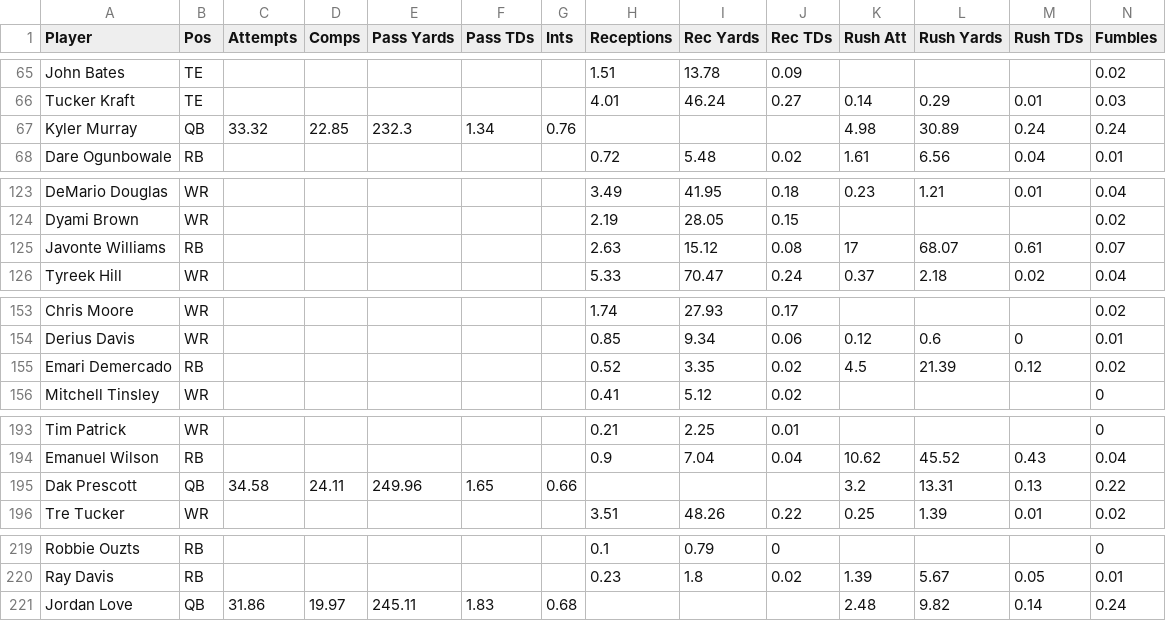
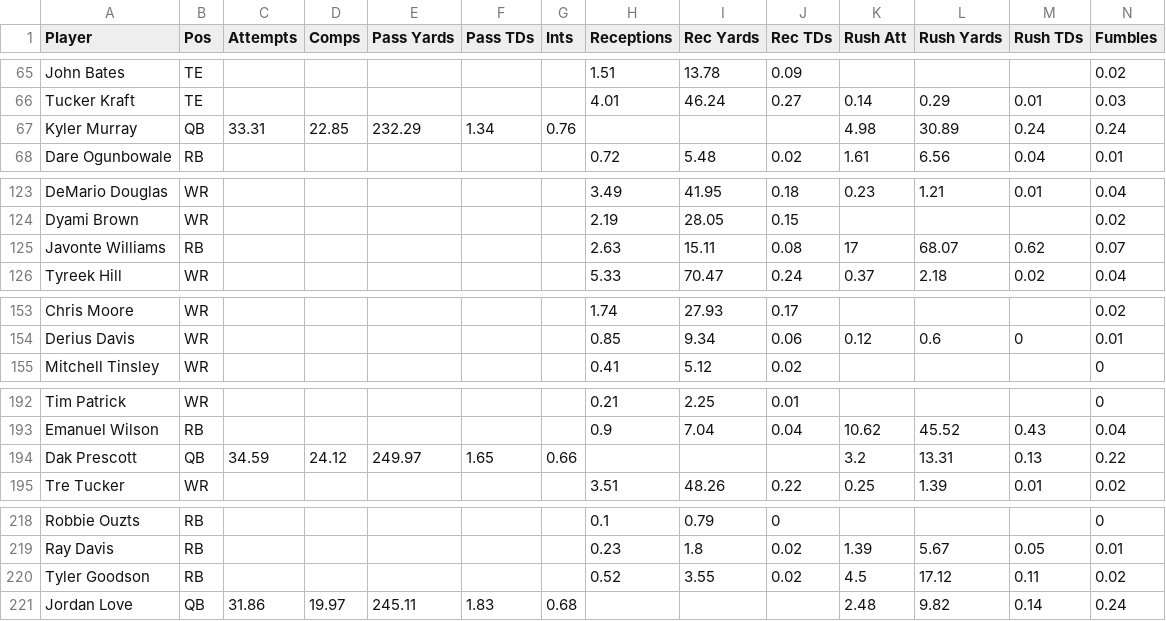
Before and after one commit to Louieza23/wwo_data, a CSV file: espn_projections.csv, drawn as a sheet; only a part is shown, gaps mark what is left out; the diff covers the shown part only.

```diff
--- a/espn_projections.csv
+++ b/espn_projections.csv
@@ -66,3 +66,3 @@ John Bates,TE,,,,,,1.51,13.78,0.09,,,,0.02
 Tucker Kraft,TE,,,,,,4.01,46.24,0.27,0.14,0.29,0.01,0.03
-Kyler Murray,QB,33.32,22.85,232.3,1.34,0.76,,,,4.98,30.89,0.24,0.24
+Kyler Murray,QB,33.31,22.85,232.29,1.34,0.76,,,,4.98,30.89,0.24,0.24
 Dare Ogunbowale,RB,,,,,,0.72,5.48,0.02,1.61,6.56,0.04,0.01
@@ -124,3 +124,3 @@ DeMario Douglas,WR,,,,,,3.49,41.95,0.18,0.23,1.21,0.01,0.04
 Dyami Brown,WR,,,,,,2.19,28.05,0.15,,,,0.02
-Javonte Williams,RB,,,,,,2.63,15.12,0.08,17,68.07,0.61,0.07
+Javonte Williams,RB,,,,,,2.63,15.11,0.08,17,68.07,0.62,0.07
 Tyreek Hill,WR,,,,,,5.33,70.47,0.24,0.37,2.18,0.02,0.04
@@ -154,3 +154,2 @@ Chris Moore,WR,,,,,,1.74,27.93,0.17,,,,0.02
 Derius Davis,WR,,,,,,0.85,9.34,0.06,0.12,0.6,0,0.01
-Emari Demercado,RB,,,,,,0.52,3.35,0.02,4.5,21.39,0.12,0.02
 Mitchell Tinsley,WR,,,,,,0.41,5.12,0.02,,,,0
@@ -194,3 +193,3 @@ Tim Patrick,WR,,,,,,0.21,2.25,0.01,,,,0
 Emanuel Wilson,RB,,,,,,0.9,7.04,0.04,10.62,45.52,0.43,0.04
-Dak Prescott,QB,34.58,24.11,249.96,1.65,0.66,,,,3.2,13.31,0.13,0.22
+Dak Prescott,QB,34.59,24.12,249.97,1.65,0.66,,,,3.2,13.31,0.13,0.22
 Tre Tucker,WR,,,,,,3.51,48.26,0.22,0.25,1.39,0.01,0.02
@@ -220,2 +219,3 @@ Robbie Ouzts,RB,,,,,,0.1,0.79,0,,,,0
 Ray Davis,RB,,,,,,0.23,1.8,0.02,1.39,5.67,0.05,0.01
+Tyler Goodson,RB,,,,,,0.52,3.55,0.02,4.5,17.12,0.11,0.02
 Jordan Love,QB,31.86,19.97,245.11,1.83,0.68,,,,2.48,9.82,0.14,0.24
```
Also changed, not shown: 13 edited cells elsewhere in this file.
